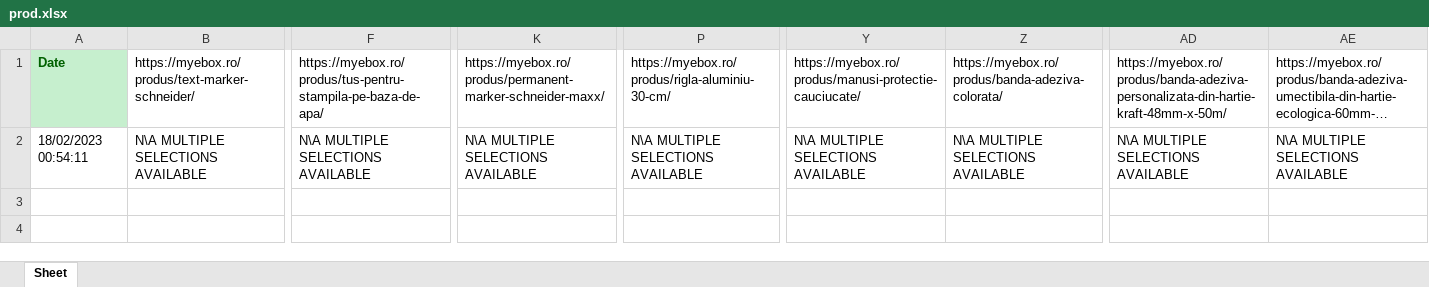
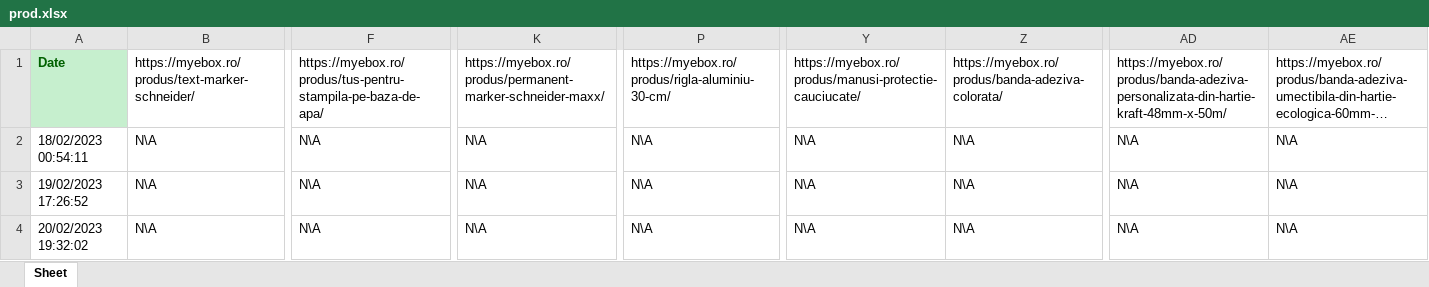
Before and after one commit to GabiGafton/Scraper, an Excel workbook: prod.xlsx, sheet Sheet, drawn as a sheet; only a part is shown, gaps mark what is left out; long unchanged cells end in …; values as stored, in another font and other column widths than the file's, no borders; rows hold the shown columns only; the diff covers the shown part only; the diff names each change by its address in the sheet, - before the commit and + after, or states it on an @@ line.

```diff
--- a/prod.xlsx (sheet Sheet)
+++ b/prod.xlsx (sheet Sheet)
-B2: N\A MULTIPLE SELECTIONS AVAILABLE
+B2: N\A
-F2: N\A MULTIPLE SELECTIONS AVAILABLE
+F2: N\A
-K2: N\A MULTIPLE SELECTIONS AVAILABLE
+K2: N\A
-P2: N\A MULTIPLE SELECTIONS AVAILABLE
+P2: N\A
-Y2: N\A MULTIPLE SELECTIONS AVAILABLE
+Y2: N\A
-Z2: N\A MULTIPLE SELECTIONS AVAILABLE
+Z2: N\A
-AD2: N\A MULTIPLE SELECTIONS AVAILABLE
+AD2: N\A
-AE2: N\A MULTIPLE SELECTIONS AVAILABLE
+AE2: N\A
+row 3: 19/02/2023 17:26:52 | N\A | N\A | N\A | N\A | N\A | N\A | N\A | N\A
+row 4: 20/02/2023 19:32:02 | N\A | N\A | N\A | N\A | N\A | N\A | N\A | N\A
```
Also changed, not shown: 23 edited cells elsewhere in this sheet, 1 other file.
